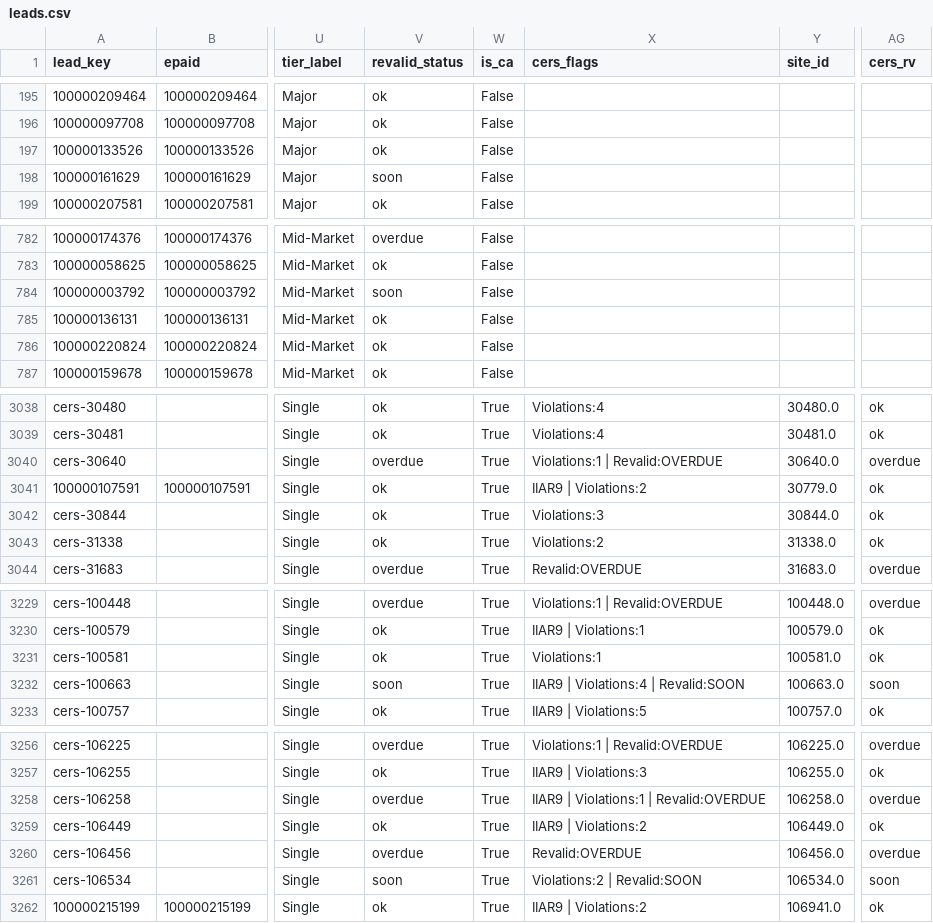
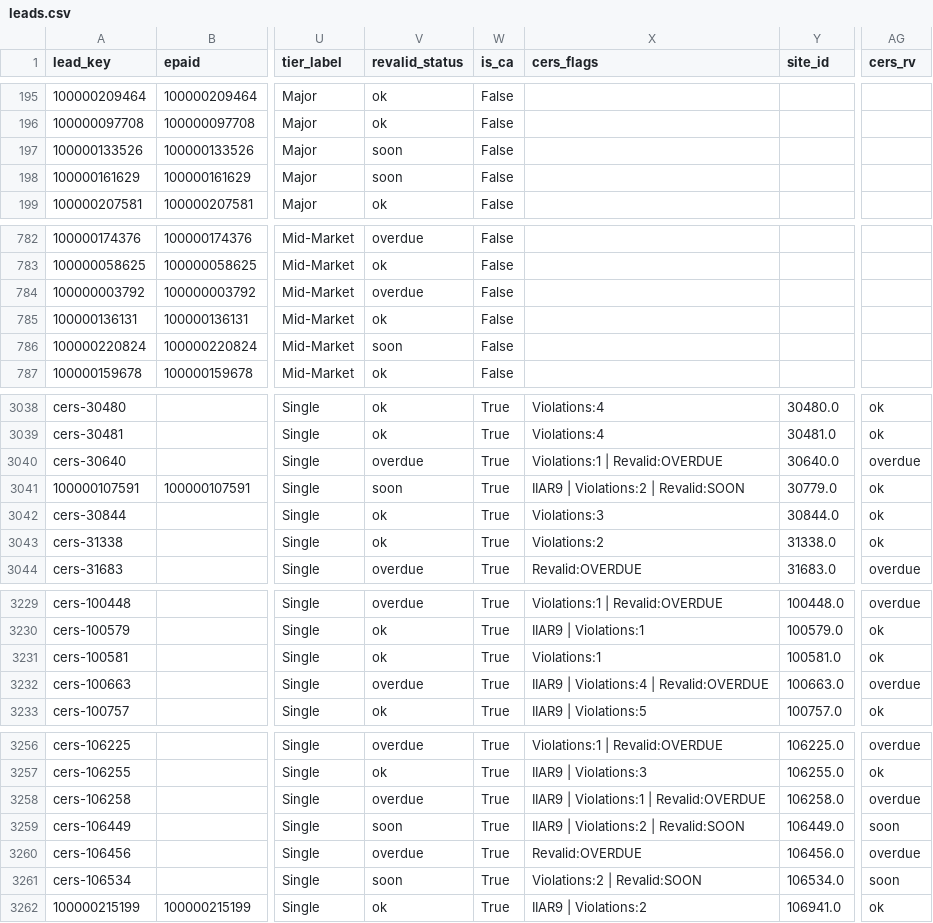
Before and after one commit to mikepizzari/calarp-dashboard, a CSV file: output/leads.csv, drawn as a sheet; only a part is shown, gaps mark what is left out; the diff covers the shown part only; the diff names each change by its address in the sheet, - before the commit and + after, or states it on an @@ line.

```diff
--- a/output/leads.csv
+++ b/output/leads.csv
-V197 (revalid_status): ok
+V197 (revalid_status): soon
-V784 (revalid_status): soon
+V784 (revalid_status): overdue
-V786 (revalid_status): ok
+V786 (revalid_status): soon
-V3041 (revalid_status): ok
+V3041 (revalid_status): soon
-X3041 (cers_flags): IIAR9 | Violations:2
+X3041 (cers_flags): IIAR9 | Violations:2 | Revalid:SOON
-V3232 (revalid_status): soon
+V3232 (revalid_status): overdue
-X3232 (cers_flags): IIAR9 | Violations:4 | Revalid:SOON
+X3232 (cers_flags): IIAR9 | Violations:4 | Revalid:OVERDUE
-AG3232 (cers_rv): soon
+AG3232 (cers_rv): overdue
-V3259 (revalid_status): ok
+V3259 (revalid_status): soon
-X3259 (cers_flags): IIAR9 | Violations:2
+X3259 (cers_flags): IIAR9 | Violations:2 | Revalid:SOON
-AG3259 (cers_rv): ok
+AG3259 (cers_rv): soon
```
Also changed, not shown: 13 edited cells elsewhere in this file, 6 other files.
